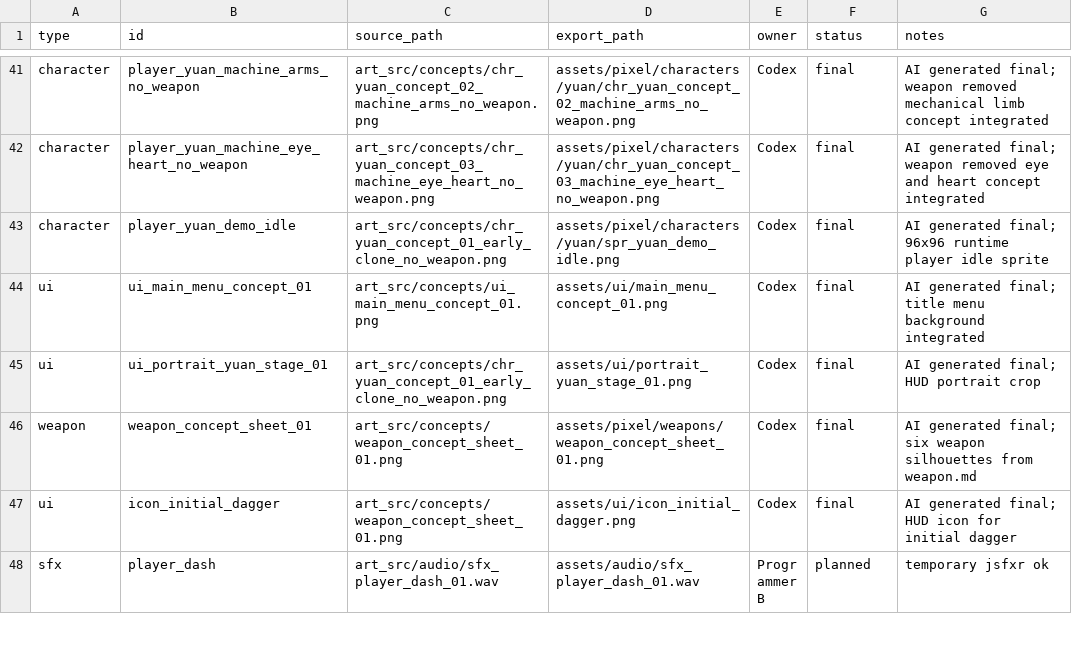
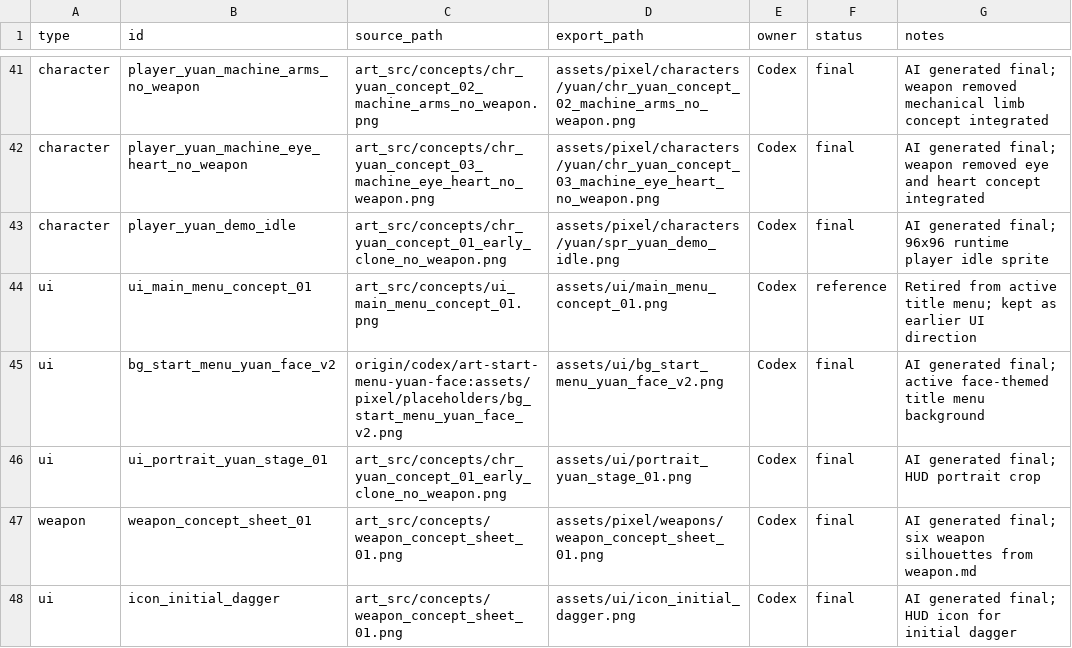
Before and after one commit to zixuanjiang332/Source, a CSV file: docs/ASSET_MANIFEST.csv, drawn as a sheet; only a part is shown, gaps mark what is left out; the shorter side is filled out with more unchanged rows.

Commit message:
fix: gate gameplay behind title menu

```diff
--- a/docs/ASSET_MANIFEST.csv
+++ b/docs/ASSET_MANIFEST.csv
@@ -43,3 +43,4 @@ character,player_yuan_machine_eye_heart_no_weapon,art_src/concepts/chr_yuan_conc
 character,player_yuan_demo_idle,art_src/concepts/chr_yuan_concept_01_early_clone_no_weapon.png,assets/pixel/characters/yuan/spr_yuan_demo_idle.png,Codex,final,AI generated final; 96x96 runtime player idle sprite
-ui,ui_main_menu_concept_01,art_src/concepts/ui_main_menu_concept_01.png,assets/ui/main_menu_concept_01.png,Codex,final,AI generated final; title menu background integrated
+ui,ui_main_menu_concept_01,art_src/concepts/ui_main_menu_concept_01.png,assets/ui/main_menu_concept_01.png,Codex,reference,Retired from active title menu; kept as earlier UI direction
+ui,bg_start_menu_yuan_face_v2,origin/codex/art-start-menu-yuan-face:assets/pixel/placeholders/bg_start_menu_yuan_face_v2.png,assets/ui/bg_start_menu_yuan_face_v2.png,Codex,final,AI generated final; active face-themed title menu background
 ui,ui_portrait_yuan_stage_01,art_src/concepts/chr_yuan_concept_01_early_clone_no_weapon.png,assets/ui/portrait_yuan_stage_01.png,Codex,final,AI generated final; HUD portrait crop
```
Also changed, not shown: 9 other files.
